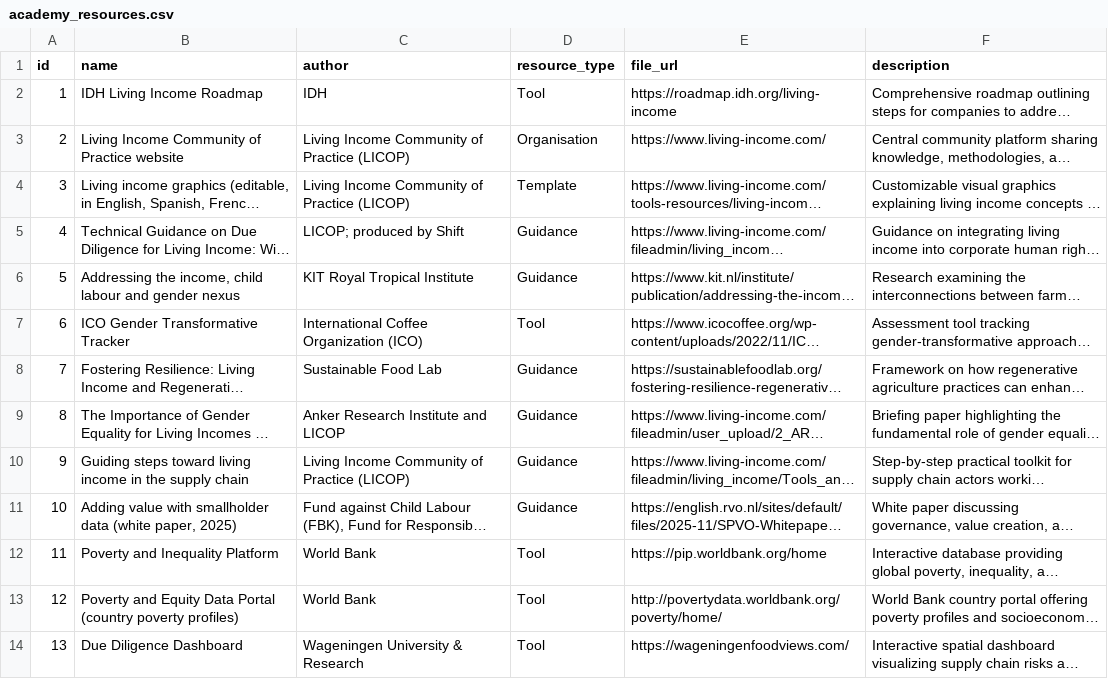
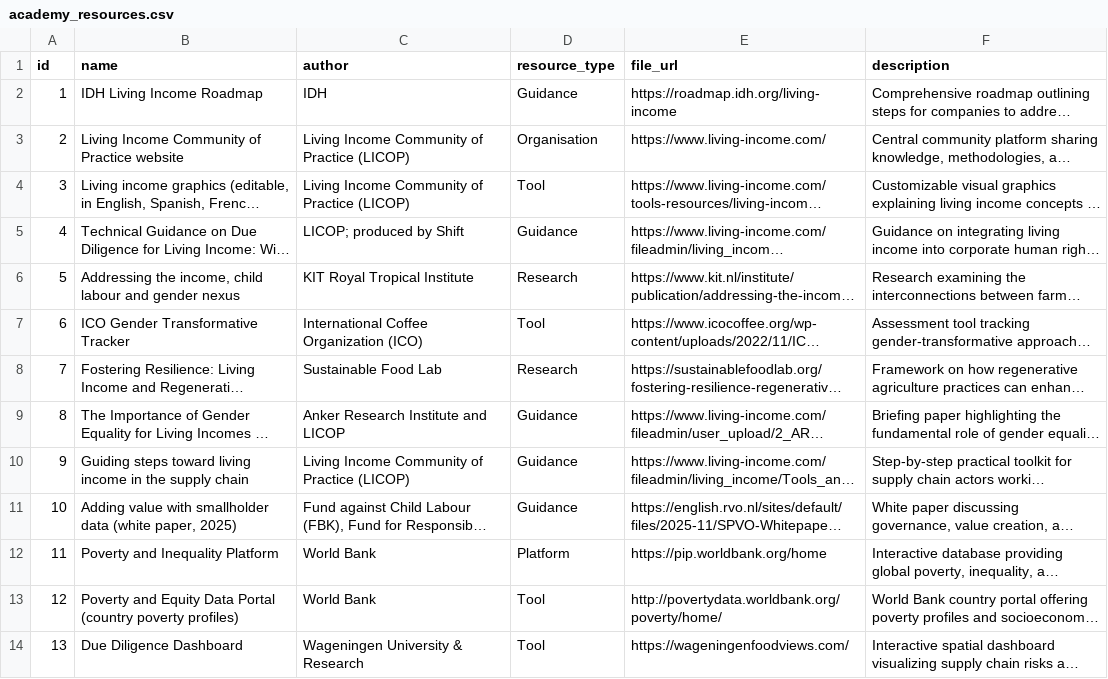
Before and after one commit to akvo/IDH-IDC, a CSV file: backend/source/master/academy_resources.csv, drawn as a sheet; only a part is shown; long unchanged cells end in …; the diff covers the shown part only; the diff names each change by its address in the sheet, - before the commit and + after, or states it on an @@ line.

Commit message:
[#907] feat(backend): expand resource type enum & sync master CSV types

```diff
--- a/backend/source/master/academy_resources.csv
+++ b/backend/source/master/academy_resources.csv
-D2 (resource_type): Tool
+D2 (resource_type): Guidance
-D4 (resource_type): Template
+D4 (resource_type): Tool
-D6 (resource_type): Guidance
+D6 (resource_type): Research
-D8 (resource_type): Guidance
+D8 (resource_type): Research
-D12 (resource_type): Tool
+D12 (resource_type): Platform
```
Also changed, not shown: 11 edited cells elsewhere in this file, 4 other files.
